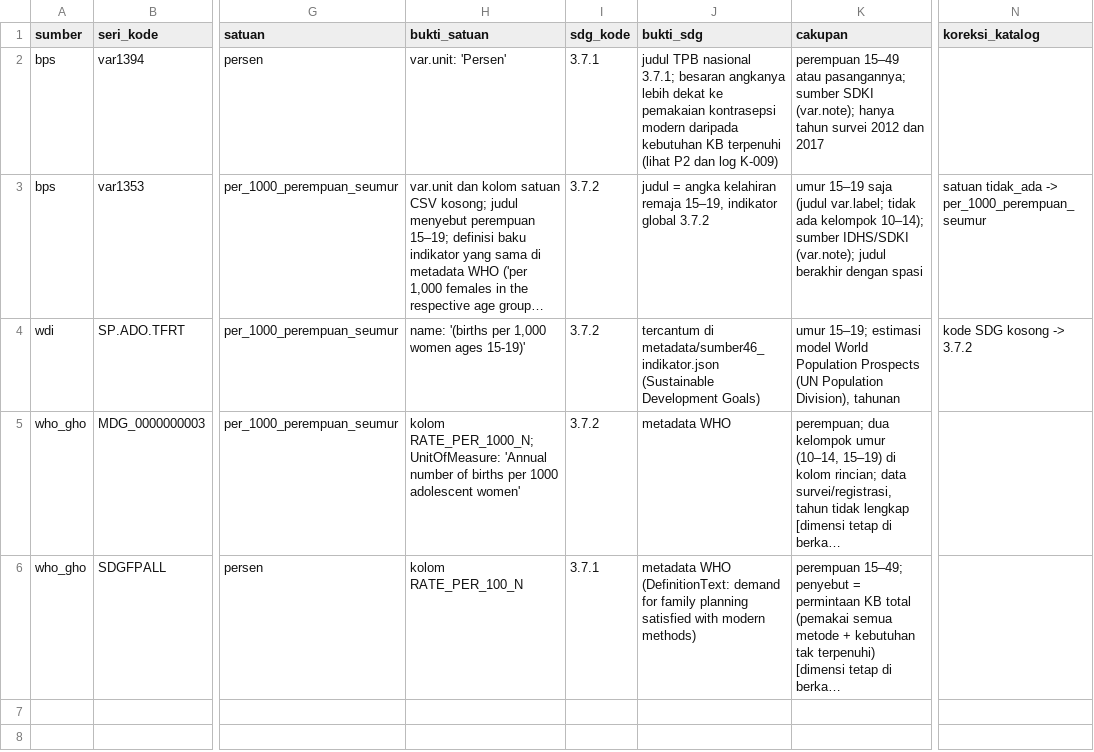
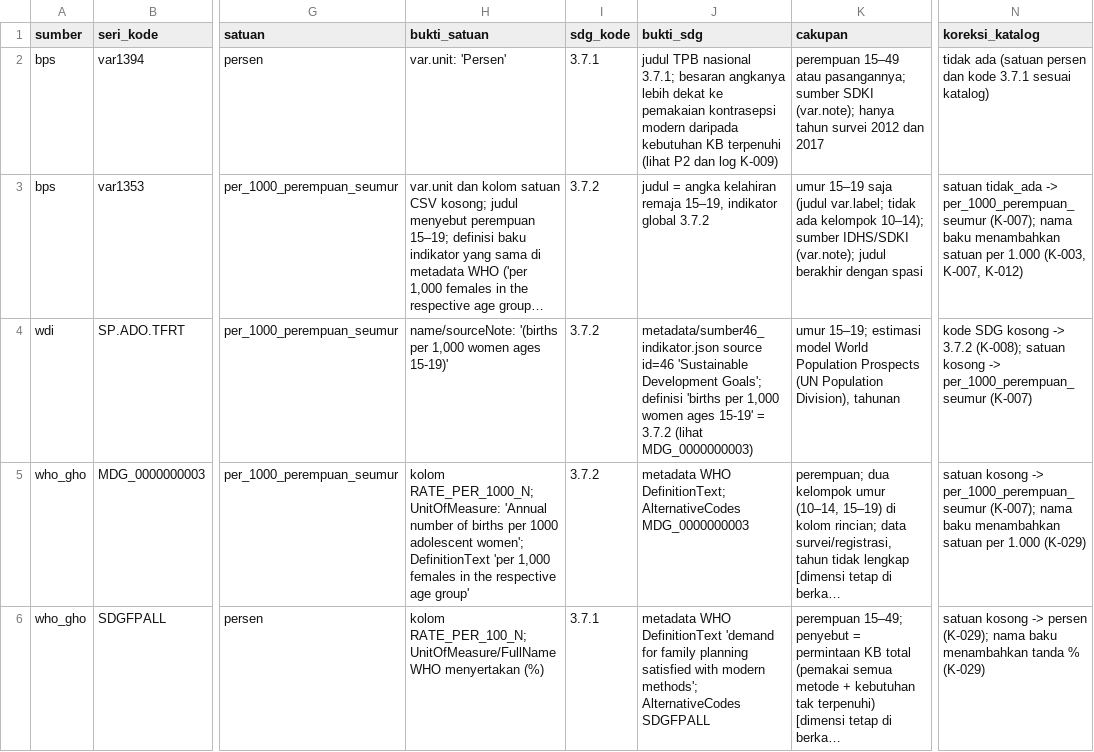
Before and after one commit to indahjuliamawarpratiwi/capstone-dw-kelompok-03, a CSV file: docs/seri.csv, drawn as a sheet; only a part is shown, gaps mark what is left out; long unchanged cells end in …; the diff names each change by its address in the sheet, - before the commit and + after, or states it on an @@ line.

```diff
--- a/docs/seri.csv
+++ b/docs/seri.csv
-N2 (koreksi_katalog): (empty)
+N2 (koreksi_katalog): tidak ada (satuan persen dan kode 3.7.1 sesuai katalog)
-N3 (koreksi_katalog): …-> per_1000_perempuan_seumur
+N3 (koreksi_katalog): …-> per_1000_perempuan_seumur (K-007); nama baku menambahkan satuan per 1.000 (K-003, K-007, K-012)
-H4 (bukti_satuan): name: '(births per…
+H4 (bukti_satuan): name/sourceNote: '(births per…
-J4 (bukti_sdg): tercantum di metadata/sumber46_indikator.json (Sustainable Development Goals)
+J4 (bukti_sdg): metadata/sumber46_indikator.json source id=46 'Sustainable Development Goals'; definisi 'births per 1,000 women ages 15-19' = 3.7.2 (lihat MDG_0000000003)
-N4 (koreksi_katalog): …-> 3.7.2
+N4 (koreksi_katalog): …-> 3.7.2 (K-008); satuan kosong -> per_1000_perempuan_seumur (K-007)
-H5 (bukti_satuan): …1000 adolescent women'
+H5 (bukti_satuan): …1000 adolescent women'; DefinitionText 'per 1,000 females in the respective age group'
-J5 (bukti_sdg): metadata WHO
+J5 (bukti_sdg): metadata WHO DefinitionText; AlternativeCodes MDG_0000000003
-N5 (koreksi_katalog): (empty)
+N5 (koreksi_katalog): satuan kosong -> per_1000_perempuan_seumur (K-007); nama baku menambahkan satuan per 1.000 (K-029)
-H6 (bukti_satuan): kolom RATE_PER_100_N
+H6 (bukti_satuan): kolom RATE_PER_100_N; UnitOfMeasure/FullName WHO menyertakan (%)
-J6 (bukti_sdg): metadata WHO (DefinitionText: demand for family planning satisfied with modern methods)
+J6 (bukti_sdg): metadata WHO DefinitionText 'demand for family planning satisfied with modern methods'; AlternativeCodes SDGFPALL
-N6 (koreksi_katalog): (empty)
+N6 (koreksi_katalog): satuan kosong -> persen (K-029); nama baku menambahkan tanda % (K-029)
```
Also changed, not shown: log-keputusan.csv, 11 other files.
